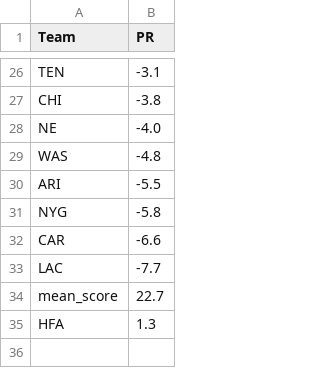
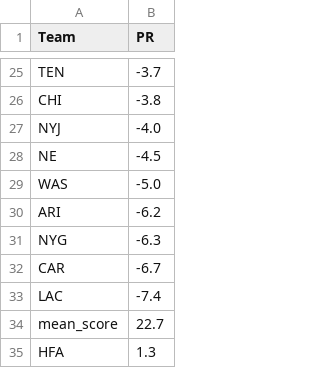
Before and after one commit to ChristopherDavisUCI/NFL2023-Simulation, a CSV file: data/pr.csv, drawn as a sheet; only a part is shown, gaps mark what is left out; addresses are those after the commit; the diff covers the shown part only; the diff names each change by its address in the sheet, - before the commit and + after, or states it on an @@ line.

```diff
--- a/data/pr.csv
+++ b/data/pr.csv
-B25 (PR): -3.1
+B25 (PR): -3.7
+row 27: NYJ | -4.0
-B28 (PR): -4.0
+B28 (PR): -4.5
-B29 (PR): -4.8
+B29 (PR): -5.0
-B30 (PR): -5.5
+B30 (PR): -6.2
-B31 (PR): -5.8
+B31 (PR): -6.3
-B32 (PR): -6.6
+B32 (PR): -6.7
-B33 (PR): -7.7
+B33 (PR): -7.4
```
Also changed, not shown: 11 added rows, 12 removed rows and 11 edited cells elsewhere in this file, schedules/schedule23.csv.
